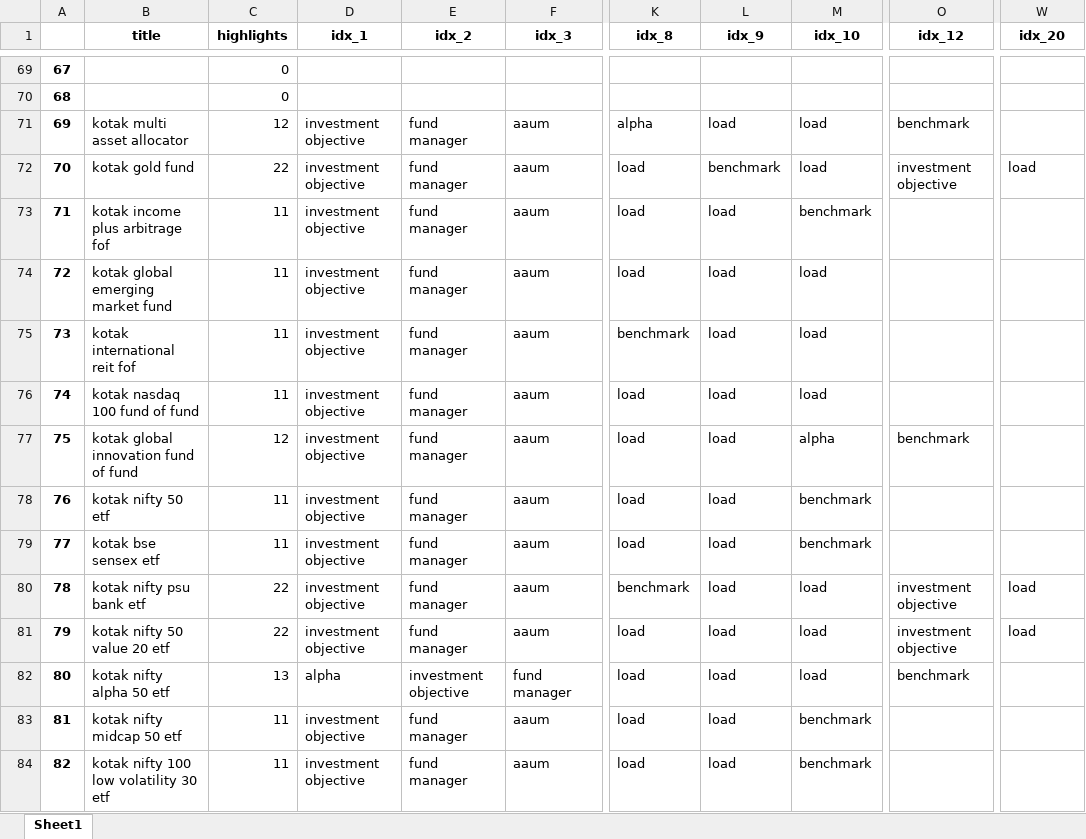
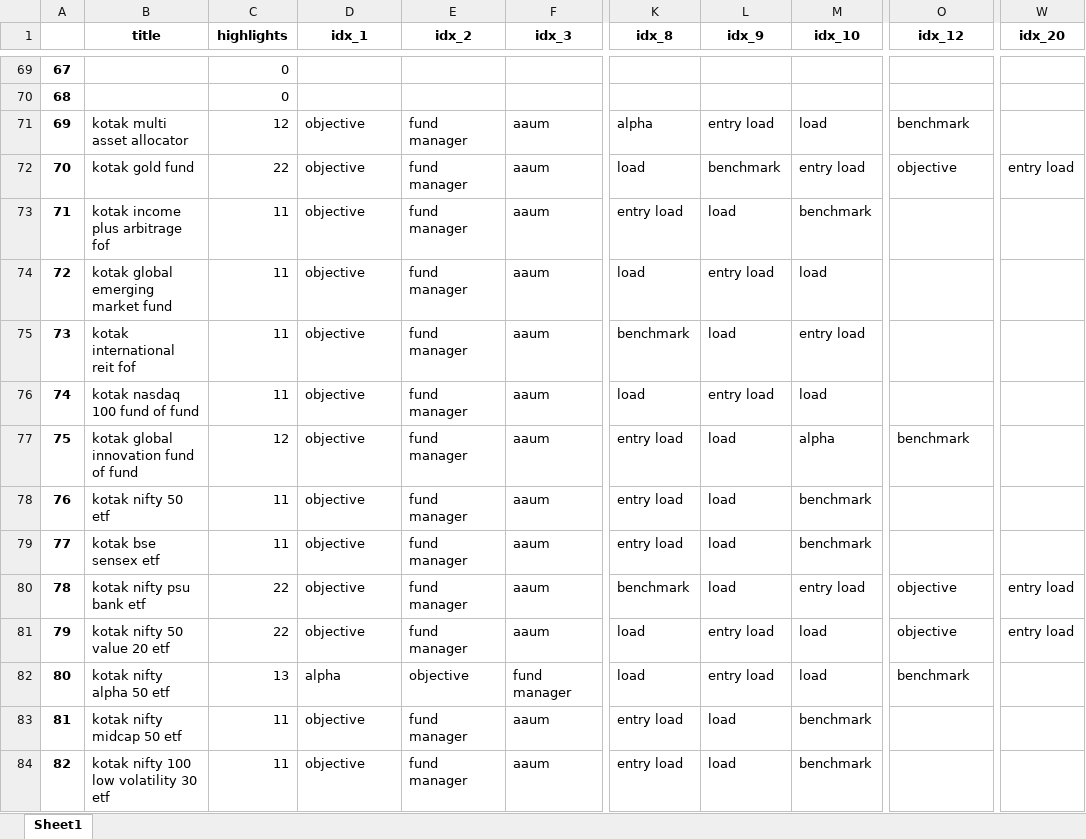
Before and after one commit to C0sCube/mywork-repo, an Excel workbook: data/output/pdf_report.xlsx, sheet Sheet1, drawn as a sheet; only a part is shown, gaps mark what is left out; values as stored, in another font and other column widths than the file's, no borders; the diff covers the shown part only; the diff names each change by its address in the sheet, - before the commit and + after, or states it on an @@ line.

```diff
--- a/data/output/pdf_report.xlsx (sheet Sheet1)
+++ b/data/output/pdf_report.xlsx (sheet Sheet1)
-D71:D81 (idx_1): investment objective
+D71:D81 (idx_1): objective
-L71 (idx_9): load
+L71 (idx_9): entry load
-M72 (idx_10): load
+M72 (idx_10): entry load
-O72 (idx_12): investment objective
+O72 (idx_12): objective
-W72 (idx_20): load
+W72 (idx_20): entry load
-K73 (idx_8): load
+K73 (idx_8): entry load
-L74 (idx_9): load
+L74 (idx_9): entry load
-M75 (idx_10): load
+M75 (idx_10): entry load
-L76 (idx_9): load
+L76 (idx_9): entry load
-K77:K79 (idx_8): load
+K77:K79 (idx_8): entry load
-M80 (idx_10): load
+M80 (idx_10): entry load
-O80:O81 (idx_12): investment objective
+O80:O81 (idx_12): objective
-W80:W81 (idx_20): load
+W80:W81 (idx_20): entry load
-L81:L82 (idx_9): load
+L81:L82 (idx_9): entry load
-E82 (idx_2): investment objective
+E82 (idx_2): objective
-D83:D84 (idx_1): investment objective
+D83:D84 (idx_1): objective
-K83:K84 (idx_8): load
+K83:K84 (idx_8): entry load
```
Also changed, not shown: 139 edited cells elsewhere in this sheet, 6 other files.
